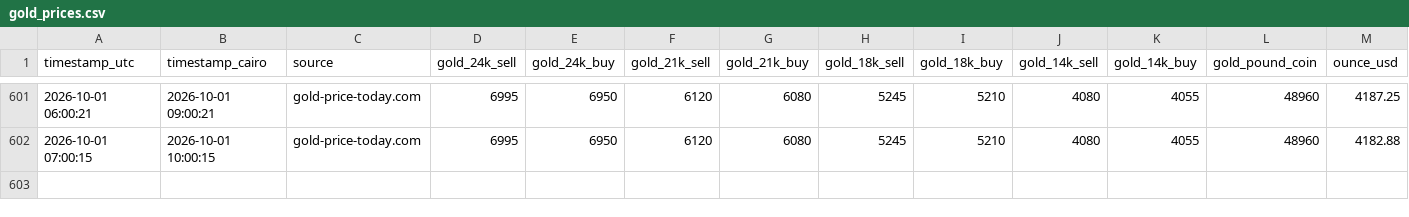
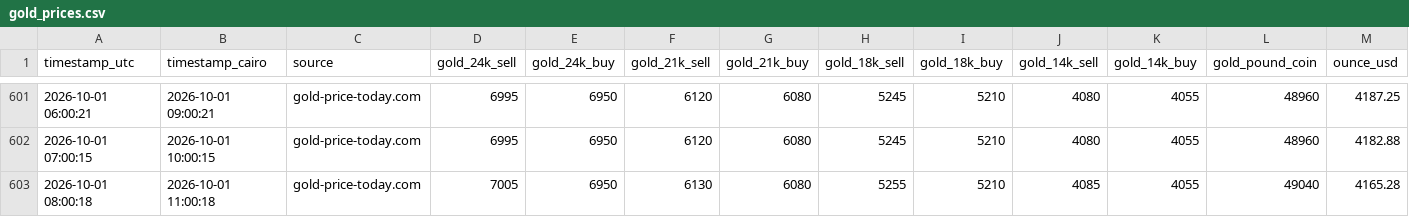
Before and after one commit to Moazahmed117823/gold_watcher, a CSV file: data/gold_prices.csv, drawn as a sheet; only a part is shown, gaps mark what is left out; rows hold the shown columns only; the diff names each change by its address in the sheet, - before the commit and + after, or states it on an @@ line.

```diff
--- a/data/gold_prices.csv
+++ b/data/gold_prices.csv
+row 603: 2026-10-01 08:00:18 | 2026-10-01 11:00:18 | gold-price-today.com | 7005 | 6950 | 6130 | 6080 | 5255 | 5210 | 4085 | 4055 | 49040 | 4165.28
```
